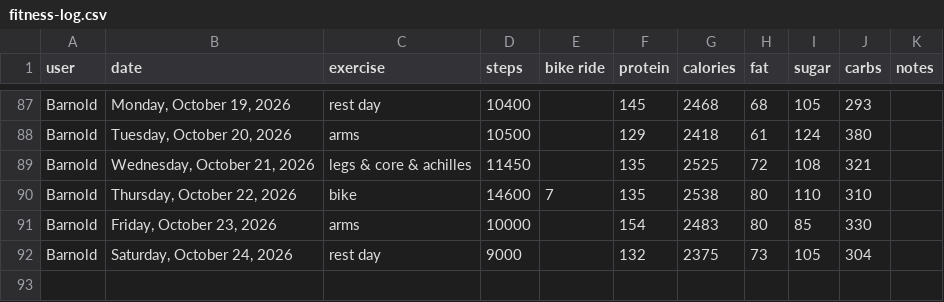
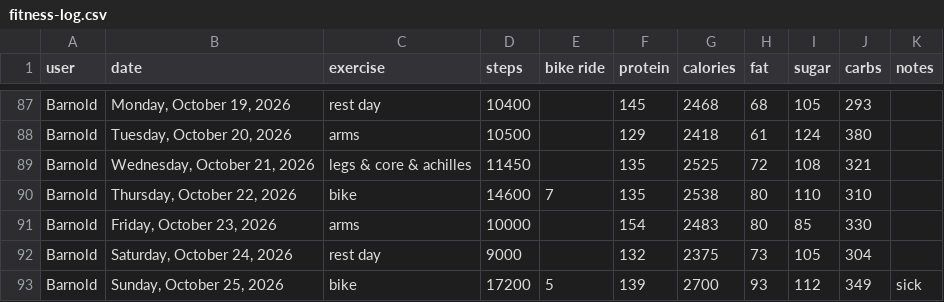
Before and after one commit to bcdatavis/fitness-tracker, a CSV file: log/fitness-log.csv, drawn as a sheet; only a part is shown, gaps mark what is left out; the diff names each change by its address in the sheet, - before the commit and + after, or states it on an @@ line.

Commit message:
Fitness Log Sunday, October 25, 2026

```diff
--- a/log/fitness-log.csv
+++ b/log/fitness-log.csv
+row 93: Barnold | Sunday, October 25, 2026 | bike | 17200 | 5 | 139 | 2700 | 93 | 112 | 349 | sick
```
